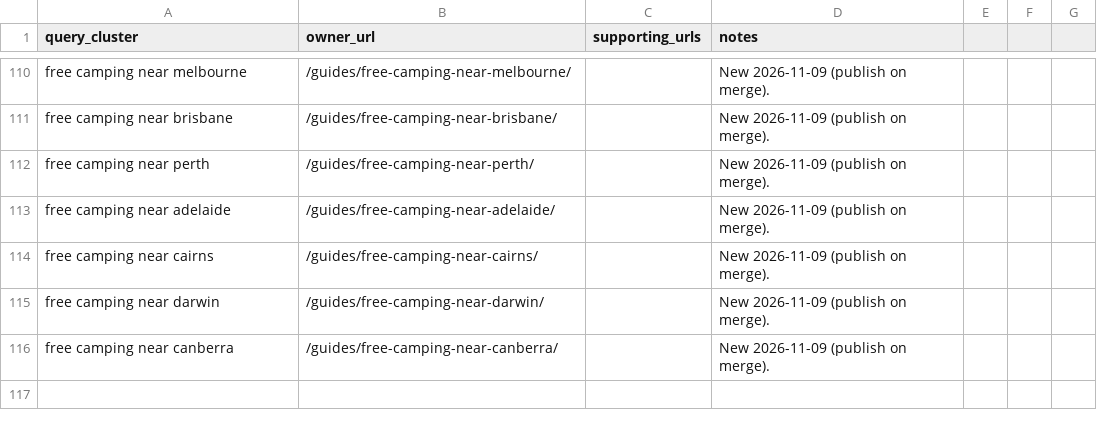
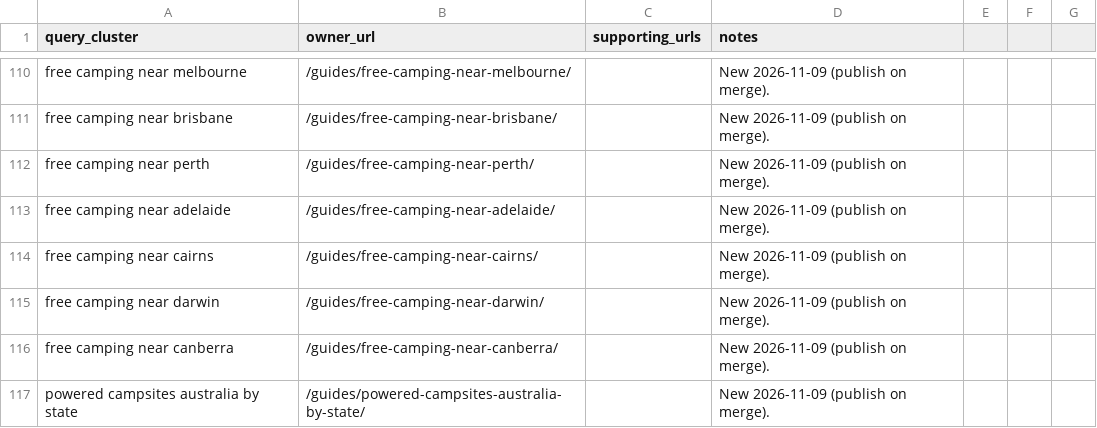
Before and after one commit to CristianRus4/aussiecamps-web, a CSV file: docs/growth/audit/keyword-map.csv, drawn as a sheet; only a part is shown, gaps mark what is left out; the diff names each change by its address in the sheet, - before the commit and + after, or states it on an @@ line.

```diff
--- a/docs/growth/audit/keyword-map.csv
+++ b/docs/growth/audit/keyword-map.csv
+row 117: powered campsites australia by state | /guides/powered-campsites-australia-by-state/ |  | New 2026-11-09 (publish on merge).
```
Also changed, not shown: docs/growth/changelog.csv, 9 other files.
